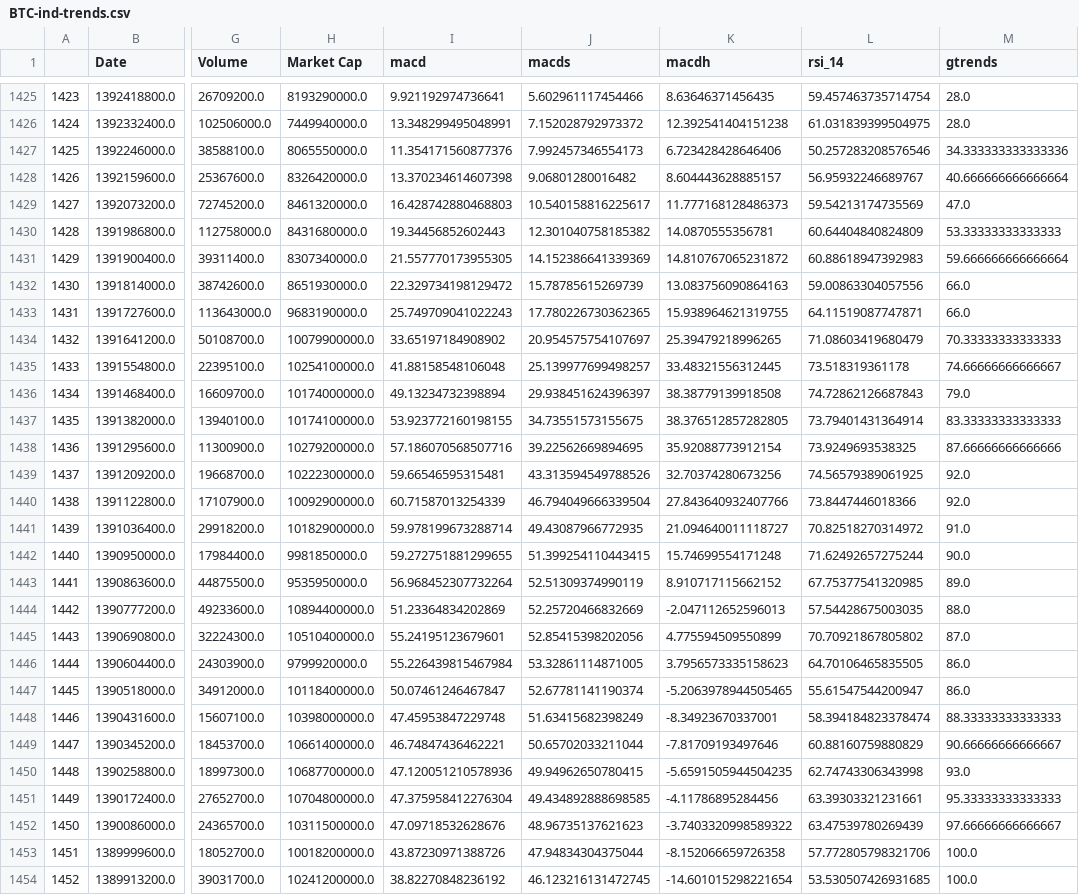
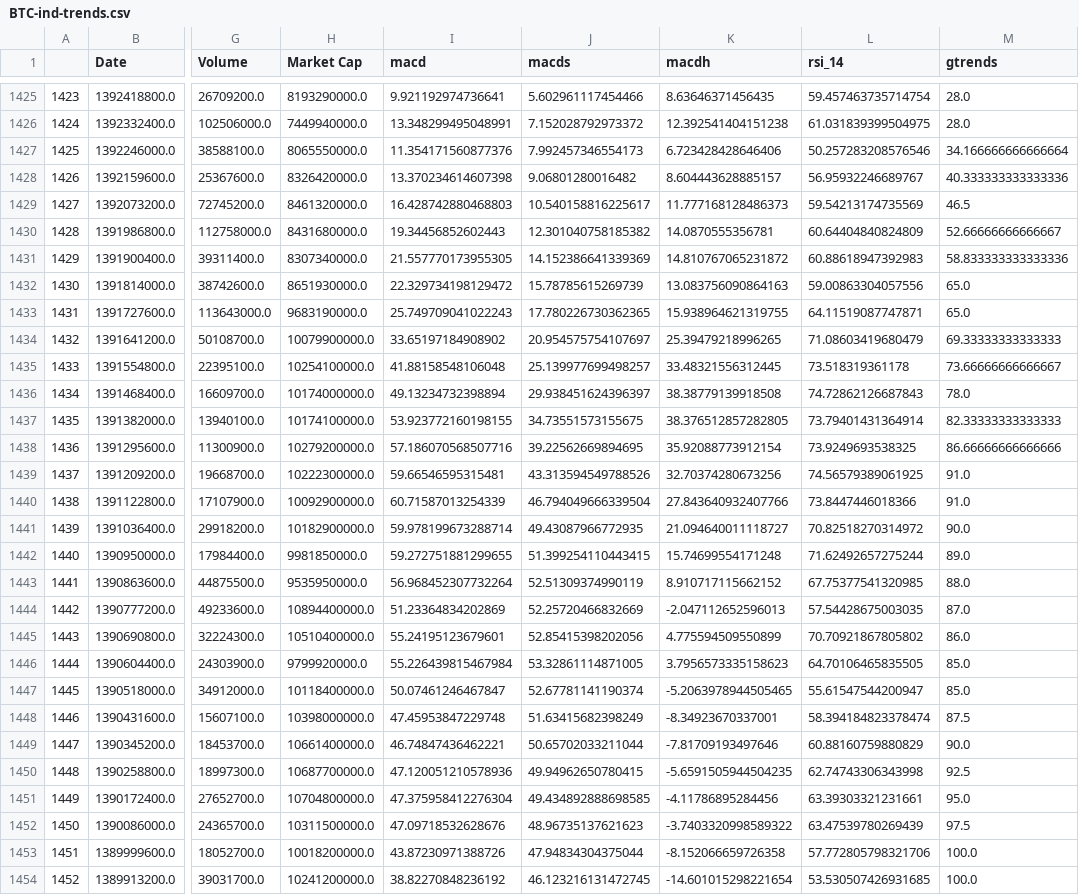
Before and after one commit to david-knigge/quant, a CSV file: datasets/BTC-ind-trends.csv, drawn as a sheet; only a part is shown, gaps mark what is left out; the diff covers the shown part only; the diff names each change by its address in the sheet, - before the commit and + after, or states it on an @@ line.

```diff
--- a/datasets/BTC-ind-trends.csv
+++ b/datasets/BTC-ind-trends.csv
-M1427 (gtrends): 34.333333333333336
+M1427 (gtrends): 34.166666666666664
-M1428 (gtrends): 40.666666666666664
+M1428 (gtrends): 40.333333333333336
-M1429 (gtrends): 47.0
+M1429 (gtrends): 46.5
-M1430 (gtrends): 53.33333333333333
+M1430 (gtrends): 52.66666666666667
-M1431 (gtrends): 59.666666666666664
+M1431 (gtrends): 58.833333333333336
-M1432:M1433 (gtrends): 66.0
+M1432:M1433 (gtrends): 65.0
-M1434 (gtrends): 70.33333333333333
+M1434 (gtrends): 69.33333333333333
-M1435 (gtrends): 74.66666666666667
+M1435 (gtrends): 73.66666666666667
-M1436 (gtrends): 79.0
+M1436 (gtrends): 78.0
-M1437 (gtrends): 83.33333333333333
+M1437 (gtrends): 82.33333333333333
-M1438 (gtrends): 87.66666666666666
+M1438 (gtrends): 86.66666666666666
-M1439:M1440 (gtrends): 92.0
+M1439:M1440 (gtrends): 91.0
-M1441 (gtrends): 91.0
+M1441 (gtrends): 90.0
-M1442 (gtrends): 90.0
+M1442 (gtrends): 89.0
-M1443 (gtrends): 89.0
+M1443 (gtrends): 88.0
-M1444 (gtrends): 88.0
+M1444 (gtrends): 87.0
-M1445 (gtrends): 87.0
+M1445 (gtrends): 86.0
-M1446:M1447 (gtrends): 86.0
+M1446:M1447 (gtrends): 85.0
-M1448 (gtrends): 88.33333333333333
+M1448 (gtrends): 87.5
-M1449 (gtrends): 90.66666666666667
+M1449 (gtrends): 90.0
-M1450 (gtrends): 93.0
+M1450 (gtrends): 92.5
-M1451 (gtrends): 95.33333333333333
+M1451 (gtrends): 95.0
-M1452 (gtrends): 97.66666666666667
+M1452 (gtrends): 97.5
```
Also changed, not shown: 108 edited cells elsewhere in this file, 2 other files.
